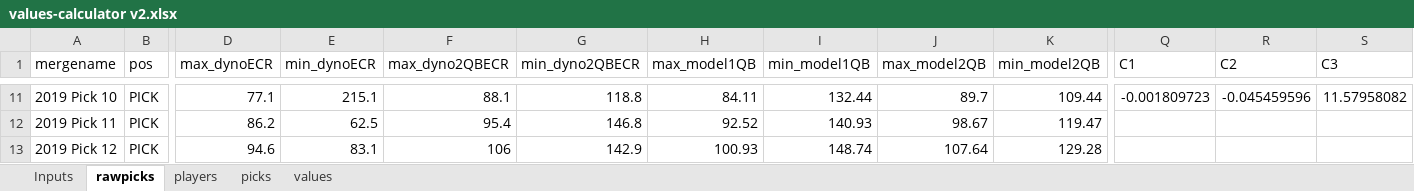
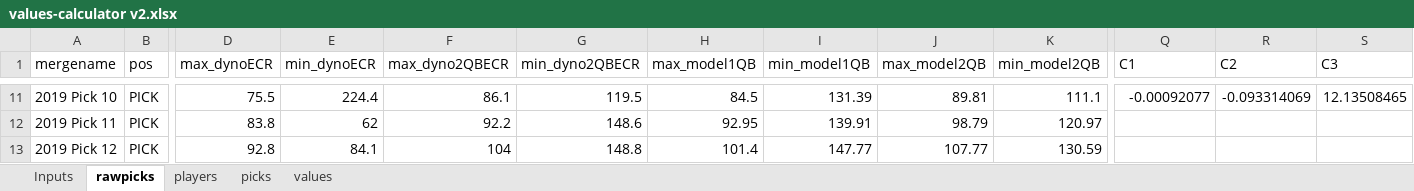
Before and after one commit to dynastyprocess/data, an Excel workbook: files/workbooks/values-calculator v2.xlsx, sheet rawpicks, drawn as a sheet; only a part is shown, gaps mark what is left out; values as stored, in another font and other column widths than the file's, no borders; table styles not drawn; the diff covers the shown part only; the diff names each change by its address in the sheet, - before the commit and + after, or states it on an @@ line.

```diff
--- a/files/workbooks/values-calculator v2.xlsx (sheet rawpicks)
+++ b/files/workbooks/values-calculator v2.xlsx (sheet rawpicks)
-D11 (max_dynoECR): 77.1
+D11 (max_dynoECR): 75.5
-E11 (min_dynoECR): 215.1
+E11 (min_dynoECR): 224.4
-F11 (max_dyno2QBECR): 88.1
+F11 (max_dyno2QBECR): 86.1
-G11 (min_dyno2QBECR): 118.8
+G11 (min_dyno2QBECR): 119.5
-H11 (max_model1QB): 84.11
+H11 (max_model1QB): 84.5
-I11 (min_model1QB): 132.44
+I11 (min_model1QB): 131.39
-J11 (max_model2QB): 89.7
+J11 (max_model2QB): 89.81
-K11 (min_model2QB): 109.44
+K11 (min_model2QB): 111.1
-Q11 (C1): -0.001809723
+Q11 (C1): -0.00092077
-R11 (C2): -0.045459596
+R11 (C2): -0.093314069
-S11 (C3): 11.57958082
+S11 (C3): 12.13508465
-D12 (max_dynoECR): 86.2
+D12 (max_dynoECR): 83.8
-E12 (min_dynoECR): 62.5
+E12 (min_dynoECR): 62
-F12 (max_dyno2QBECR): 95.4
+F12 (max_dyno2QBECR): 92.2
-G12 (min_dyno2QBECR): 146.8
+G12 (min_dyno2QBECR): 148.6
-H12 (max_model1QB): 92.52
+H12 (max_model1QB): 92.95
-I12 (min_model1QB): 140.93
+I12 (min_model1QB): 139.91
-J12 (max_model2QB): 98.67
+J12 (max_model2QB): 98.79
-K12 (min_model2QB): 119.47
+K12 (min_model2QB): 120.97
-D13 (max_dynoECR): 94.6
+D13 (max_dynoECR): 92.8
-E13 (min_dynoECR): 83.1
+E13 (min_dynoECR): 84.1
-F13 (max_dyno2QBECR): 106
+F13 (max_dyno2QBECR): 104
-G13 (min_dyno2QBECR): 142.9
+G13 (min_dyno2QBECR): 148.8
-H13 (max_model1QB): 100.93
+H13 (max_model1QB): 101.4
-I13 (min_model1QB): 148.74
+I13 (min_model1QB): 147.77
-J13 (max_model2QB): 107.64
+J13 (max_model2QB): 107.77
-K13 (min_model2QB): 129.28
+K13 (min_model2QB): 130.59
```
Also changed, not shown: 328 edited cells elsewhere in this sheet, sheet values, sheet players, sheet picks, files/workbooks/fpscrape explorer.xlsx, 6 other files.
